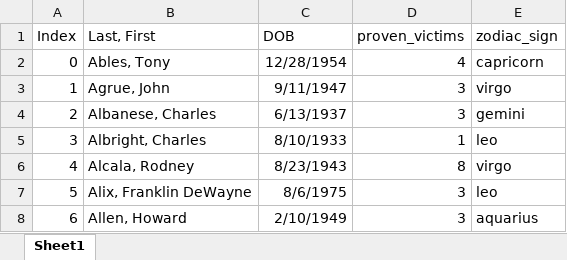
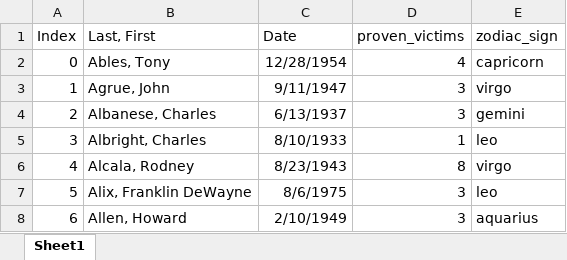
Before and after one commit to rulamia/Horrorscopes, an Excel workbook: killers_excel.xlsx, sheet Sheet1, drawn as a sheet; only a part is shown; values as stored, in another font and other column widths than the file's, no borders; the diff names each change by its address in the sheet, - before the commit and + after, or states it on an @@ line.

Commit message:
adding serial killer vs zodiac charts

```diff
--- a/killers_excel.xlsx (sheet Sheet1)
+++ b/killers_excel.xlsx (sheet Sheet1)
-C1: DOB
+C1: Date
```
Also changed, not shown: 1 other file.
